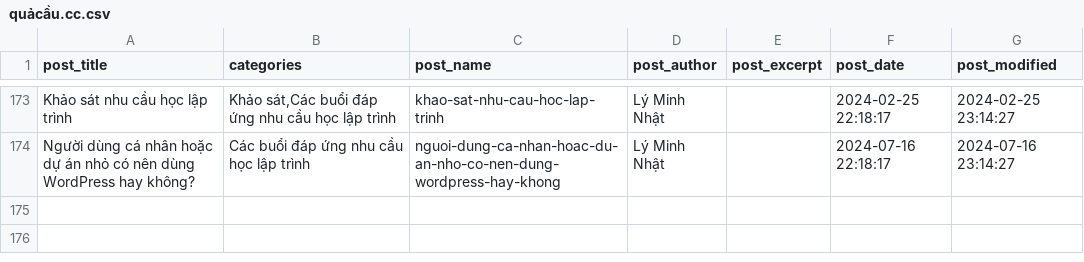
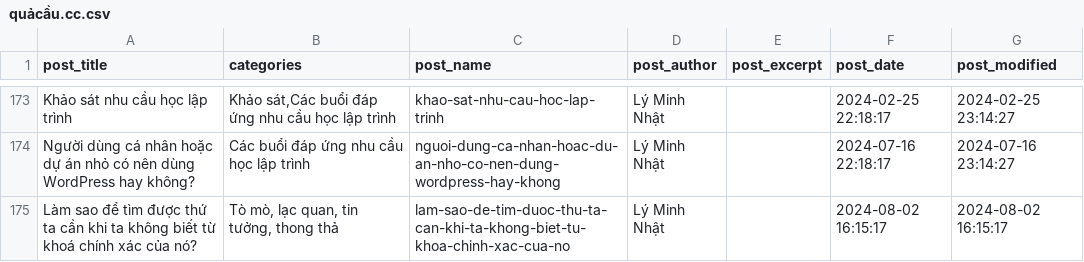
Before and after one commit to QuaCau-TheSphere/CW-doi-thoai, a CSV file: Cấu hình và dữ liệu/Bài đăng/quảcầu.cc.csv, drawn as a sheet; only a part is shown, gaps mark what is left out; the diff names each change by its address in the sheet, - before the commit and + after, or states it on an @@ line.

Commit message:
fix: không decode % trong URI nữa

```diff
--- a/Cấu hình và dữ liệu/Bài đăng/quảcầu.cc.csv
+++ b/Cấu hình và dữ liệu/Bài đăng/quảcầu.cc.csv
+row 175: Làm sao để tìm được thứ ta cần khi ta không biết từ khoá chính xác của nó? | Tò mò, lạc quan, tin tưởng, thong thả | lam-sao-de-tim-duoc-thu-ta-can-khi-ta-khong-biet-tu-khoa-chinh-xac-cua-no | Lý Minh Nhật |  | 2024-08-02 16:15:17 | 2024-08-02 16:15:17
```
Also changed, not shown: 5 other files.
